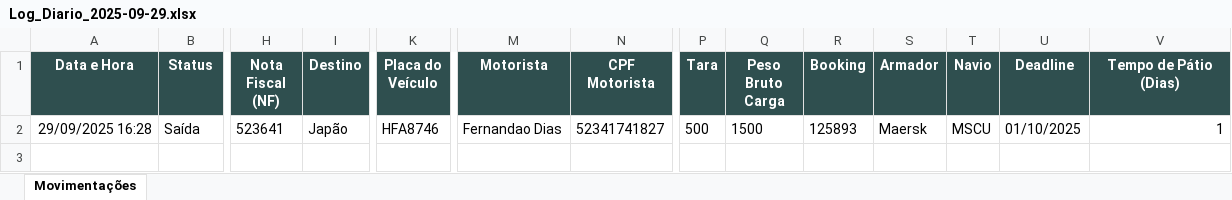
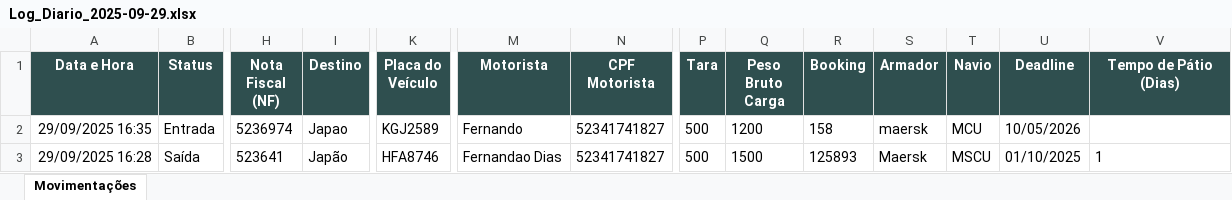
Before and after one commit to T1Subbie/VS-Python, an Excel workbook: Logs_Excel/2025-09-29/Log_Diario_2025-09-29.xlsx, sheet Movimentações, drawn as a sheet; only a part is shown, gaps mark what is left out; values as stored, in another font and other column widths than the file's, no borders; conditional formats not drawn; addresses are those after the commit; rows hold the shown columns only; the diff names each change by its address in the sheet, - before the commit and + after, or states it on an @@ line.

```diff
--- a/Logs_Excel/2025-09-29/Log_Diario_2025-09-29.xlsx (sheet Movimentações)
+++ b/Logs_Excel/2025-09-29/Log_Diario_2025-09-29.xlsx (sheet Movimentações)
+row 2: 29/09/2025 16:35 | Entrada | 5236974 | Japao | KGJ2589 | Fernando | 52341741827 | 500 | 1200 | 158 | maersk | MCU | 10/05/2026
-V3 alignment: right
+V3 alignment: left
```
Also changed, not shown: 3 other files.
